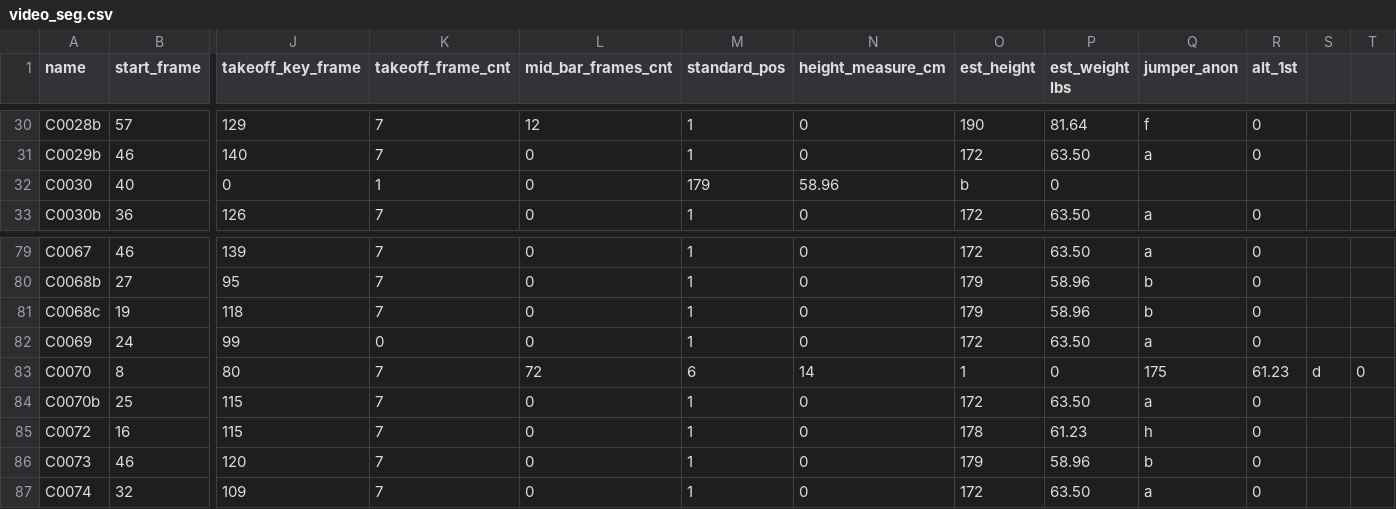
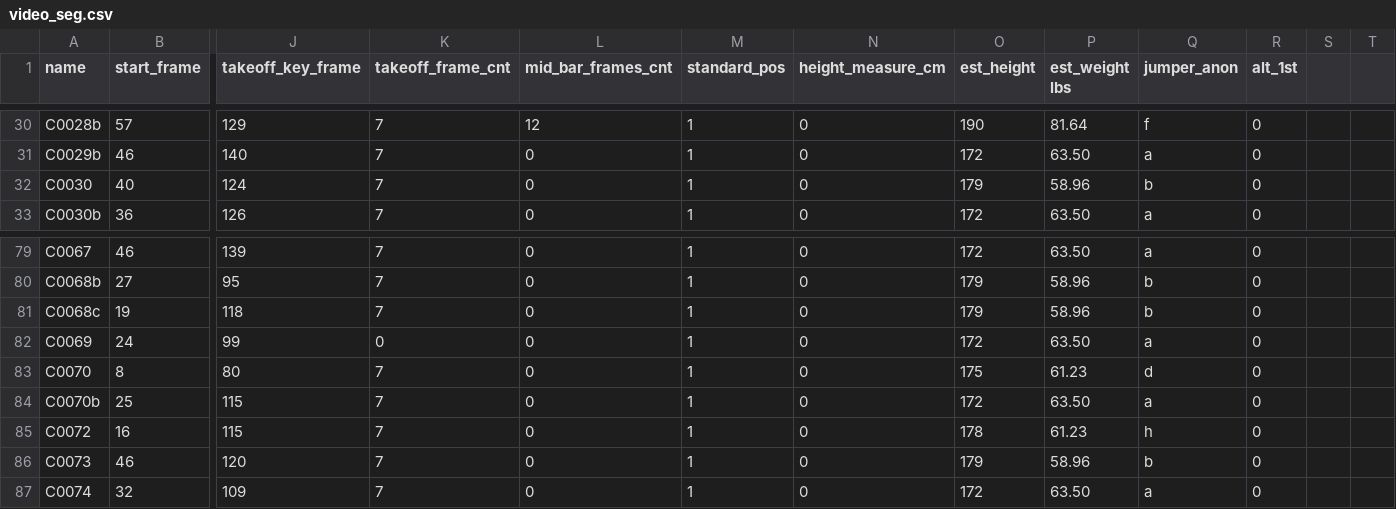
Before and after one commit to octopus44/jumper_coach, a CSV file: data/video_seg.csv, drawn as a sheet; only a part is shown, gaps mark what is left out; the diff covers the shown part only; the diff names each change by its address in the sheet, - before the commit and + after, or states it on an @@ line.

```diff
--- a/data/video_seg.csv
+++ b/data/video_seg.csv
-J32 (takeoff_key_frame): 0
+J32 (takeoff_key_frame): 124
-K32 (takeoff_frame_cnt): 1
+K32 (takeoff_frame_cnt): 7
-M32 (standard_pos): 179
+M32 (standard_pos): 1
-N32 (height_measure_cm): 58.96
+N32 (height_measure_cm): 0
-O32 (est_height): b
+O32 (est_height): 179
-P32 (est_weight lbs): 0
+P32 (est_weight lbs): 58.96
-Q32 (jumper_anon): (empty)
+Q32 (jumper_anon): b
-R32 (alt_1st): (empty)
+R32 (alt_1st): 0
-L83 (mid_bar_frames_cnt): 72
+L83 (mid_bar_frames_cnt): 0
-M83 (standard_pos): 6
+M83 (standard_pos): 1
-N83 (height_measure_cm): 14
+N83 (height_measure_cm): 0
-O83 (est_height): 1
+O83 (est_height): 175
-P83 (est_weight lbs): 0
+P83 (est_weight lbs): 61.23
-Q83 (jumper_anon): 175
+Q83 (jumper_anon): d
-R83 (alt_1st): 61.23
+R83 (alt_1st): 0
-S83: d
+S83: (empty)
-T83: 0
+T83: (empty)
```
Also changed, not shown: 49 edited cells elsewhere in this file.
